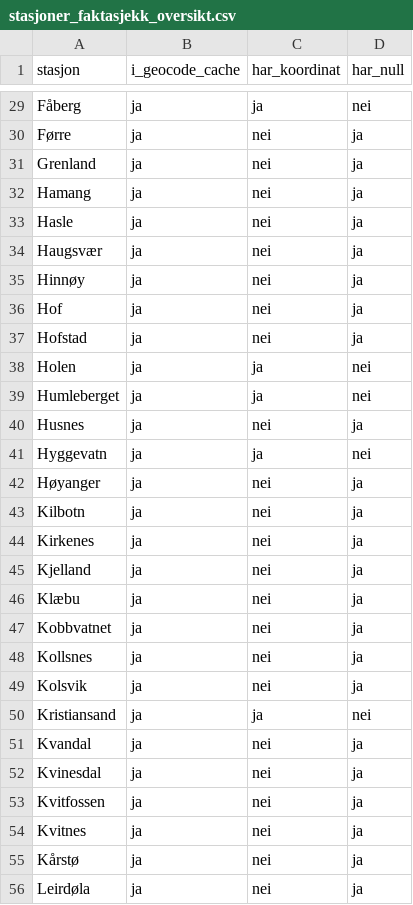
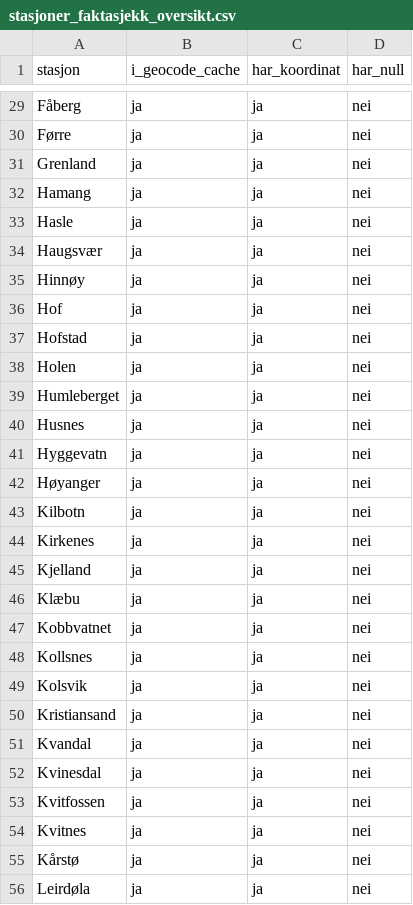
Before and after one commit to toro68/sa-datasenter-reservasjoner, a CSV file: data/stasjoner_faktasjekk_oversikt.csv, drawn as a sheet; only a part is shown, gaps mark what is left out; the diff covers the shown part only; the diff names each change by its address in the sheet, - before the commit and + after, or states it on an @@ line.

```diff
--- a/data/stasjoner_faktasjekk_oversikt.csv
+++ b/data/stasjoner_faktasjekk_oversikt.csv
-C30:C37 (har_koordinat): nei
+C30:C37 (har_koordinat): ja
-D30:D37 (har_null): ja
+D30:D37 (har_null): nei
-C40 (har_koordinat): nei
+C40 (har_koordinat): ja
-D40 (har_null): ja
+D40 (har_null): nei
-C42:C49 (har_koordinat): nei
+C42:C49 (har_koordinat): ja
-D42:D49 (har_null): ja
+D42:D49 (har_null): nei
-C51:C56 (har_koordinat): nei
+C51:C56 (har_koordinat): ja
-D51:D56 (har_null): ja
+D51:D56 (har_null): nei
```
Also changed, not shown: 140 edited cells elsewhere in this file, data/stasjoner_latlon_log.csv, data/stasjoner_manuelle_koordinater.csv, 31 other files.
